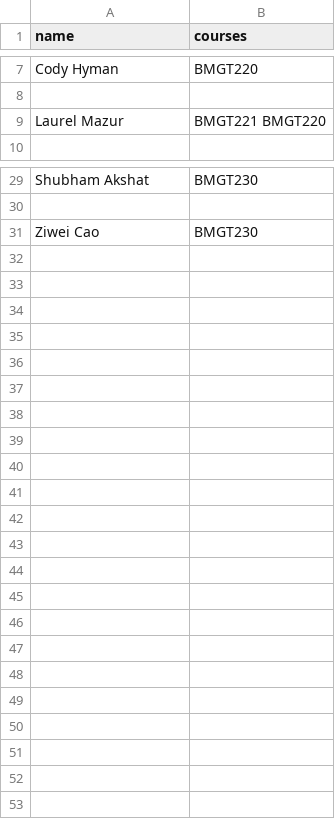
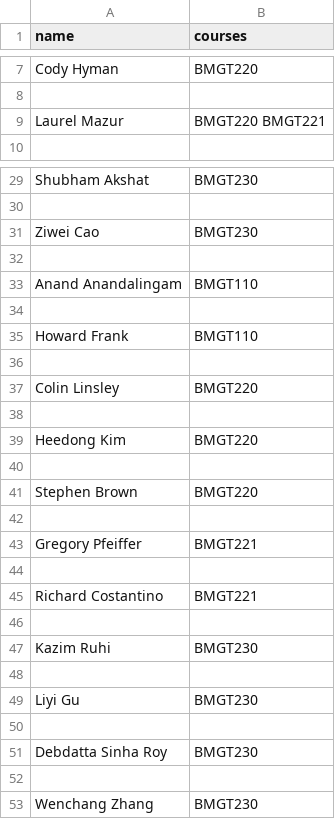
Before and after one commit to wingold-student/cmsc320-final-tutorial, a CSV file: data/bmgt_professor_names.csv, drawn as a sheet; only a part is shown, gaps mark what is left out.

```diff
--- a/data/bmgt_professor_names.csv
+++ b/data/bmgt_professor_names.csv
@@ -8,3 +8,3 @@ Cody Hyman,BMGT220
 
-Laurel Mazur,BMGT221 BMGT220
+Laurel Mazur,BMGT220 BMGT221
 
@@ -31 +31,23 @@ Shubham Akshat,BMGT230
 Ziwei Cao,BMGT230
+
+Anand Anandalingam,BMGT110
+
+Howard Frank,BMGT110
+
+Colin Linsley,BMGT220
+
+Heedong Kim,BMGT220
+
+Stephen Brown,BMGT220
+
+Gregory Pfeiffer,BMGT221
+
+Richard Costantino,BMGT221
+
+Kazim Ruhi,BMGT230
+
+Liyi Gu,BMGT230
+
+Debdatta Sinha Roy,BMGT230
+
+Wenchang Zhang,BMGT230
```
Also changed, not shown: data/cmsc_professor_names.csv.
